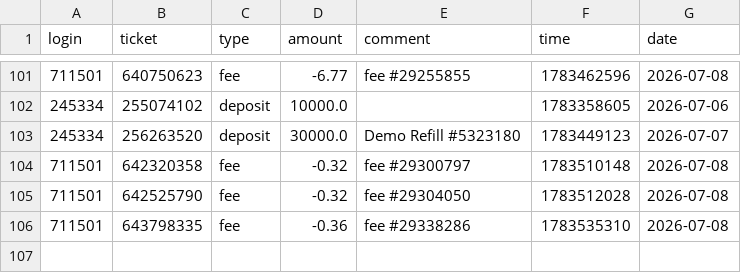
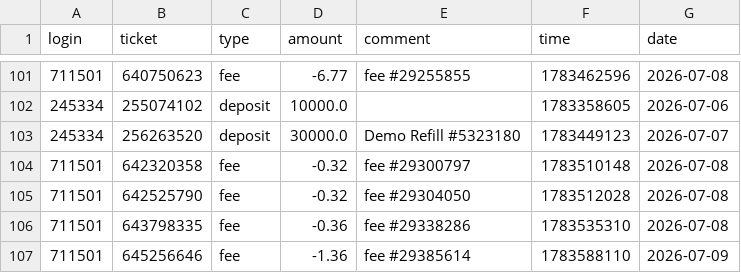
Before and after one commit to hawheng/mt5dashboard-history, a CSV file: archive/balance_events.csv, drawn as a sheet; only a part is shown, gaps mark what is left out; the diff names each change by its address in the sheet, - before the commit and + after, or states it on an @@ line.

```diff
--- a/archive/balance_events.csv
+++ b/archive/balance_events.csv
+row 107: 711501 | 645256646 | fee | -1.36 | fee #29385614 | 1783588110 | 2026-07-09
```
Also changed, not shown: 1 other file.
